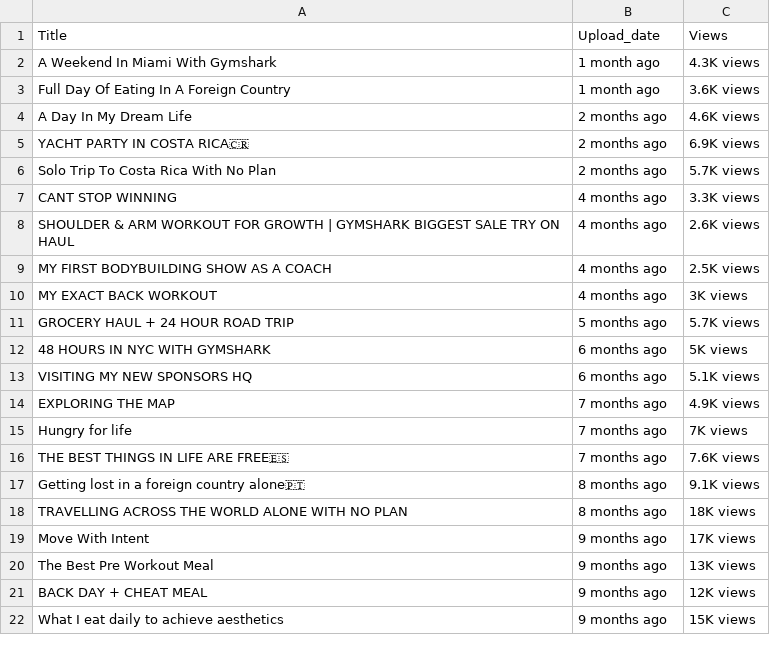
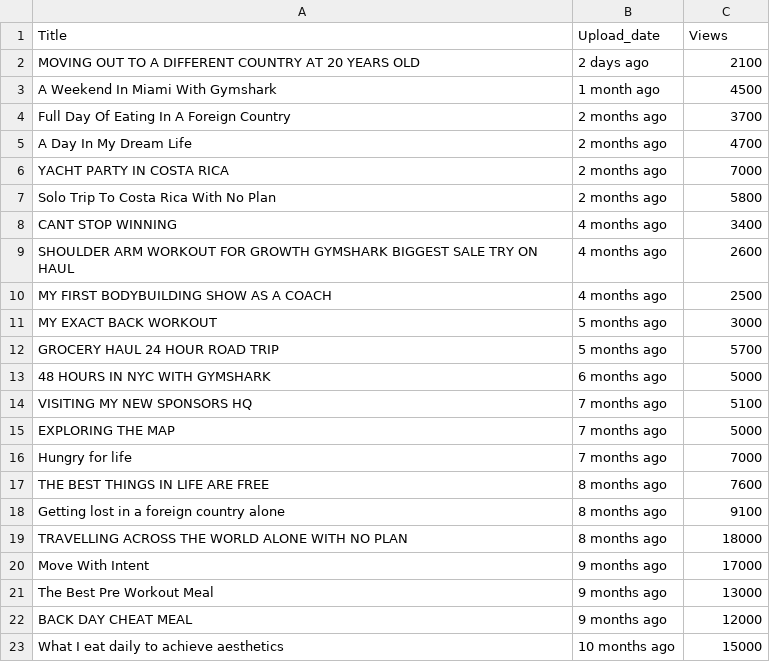
Before and after one commit to kostonks/YTScraper, a CSV file: Sample Output/michaeldonato_video_data.csv, drawn as a sheet; only a part is shown; the diff covers the shown part only.

Commit message:
fixed normalize views fnc, parsing error

```diff
--- a/Sample Output/michaeldonato_video_data.csv
+++ b/Sample Output/michaeldonato_video_data.csv
@@ -1,22 +1,23 @@
 Title,Upload_date,Views
-A Weekend In Miami With Gymshark,1 month ago,4.3K views
-Full Day Of Eating In A Foreign Country,1 month ago,3.6K views
-A Day In My Dream Life,2 months ago,4.6K views
-YACHT PARTY IN COSTA RICA🇨🇷,2 months ago,6.9K views
-Solo Trip To Costa Rica With No Plan,2 months ago,5.7K views
-CANT STOP WINNING,4 months ago,3.3K views
-SHOULDER & ARM WORKOUT FOR GROWTH | GYMSHARK BIGGEST SALE TRY ON HAUL,4 months ago,2.6K views
-MY FIRST BODYBUILDING SHOW AS A COACH,4 months ago,2.5K views
-MY EXACT BACK WORKOUT,4 months ago,3K views
-GROCERY HAUL + 24 HOUR ROAD TRIP,5 months ago,5.7K views
-48 HOURS IN NYC WITH GYMSHARK,6 months ago,5K views
-VISITING MY NEW SPONSORS HQ,6 months ago,5.1K views
-EXPLORING THE MAP,7 months ago,4.9K views
-Hungry for life,7 months ago,7K views
-THE BEST THINGS IN LIFE ARE FREE🇪🇸,7 months ago,7.6K views
-Getting lost in a foreign country alone🇵🇹,8 months ago,9.1K views
-TRAVELLING ACROSS THE WORLD ALONE WITH NO PLAN,8 months ago,18K views
-Move With Intent,9 months ago,17K views
-The Best Pre Workout Meal,9 months ago,13K views
-BACK DAY + CHEAT MEAL,9 months ago,12K views
-What I eat daily to achieve aesthetics,9 months ago,15K views
+MOVING OUT TO A DIFFERENT COUNTRY AT 20 YEARS OLD,2 days ago,2100
+A Weekend In Miami With Gymshark,1 month ago,4500
+Full Day Of Eating In A Foreign Country,2 months ago,3700
+A Day In My Dream Life,2 months ago,4700
+YACHT PARTY IN COSTA RICA,2 months ago,7000
+Solo Trip To Costa Rica With No Plan,2 months ago,5800
+CANT STOP WINNING,4 months ago,3400
+SHOULDER  ARM WORKOUT FOR GROWTH  GYMSHARK BIGGEST SALE TRY ON HAUL,4 months ago,2600
+MY FIRST BODYBUILDING SHOW AS A COACH,4 months ago,2500
+MY EXACT BACK WORKOUT,5 months ago,3000
+GROCERY HAUL  24 HOUR ROAD TRIP,5 months ago,5700
+48 HOURS IN NYC WITH GYMSHARK,6 months ago,5000
+VISITING MY NEW SPONSORS HQ,7 months ago,5100
+EXPLORING THE MAP,7 months ago,5000
+Hungry for life,7 months ago,7000
+THE BEST THINGS IN LIFE ARE FREE,8 months ago,7600
+Getting lost in a foreign country alone,8 months ago,9100
+TRAVELLING ACROSS THE WORLD ALONE WITH NO PLAN,8 months ago,18000
+Move With Intent,9 months ago,17000
+The Best Pre Workout Meal,9 months ago,13000
+BACK DAY  CHEAT MEAL,9 months ago,12000
+What I eat daily to achieve aesthetics,10 months ago,15000
```
Also changed, not shown: 36 edited cells elsewhere in this file, 1 other file.
